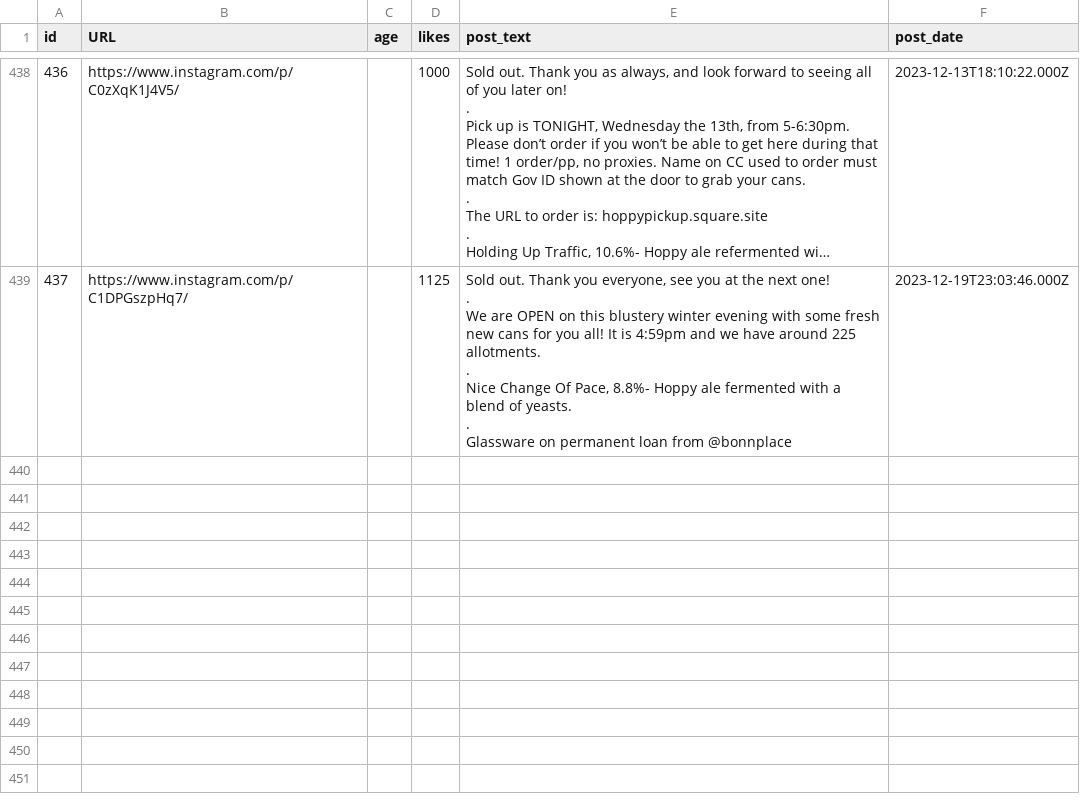
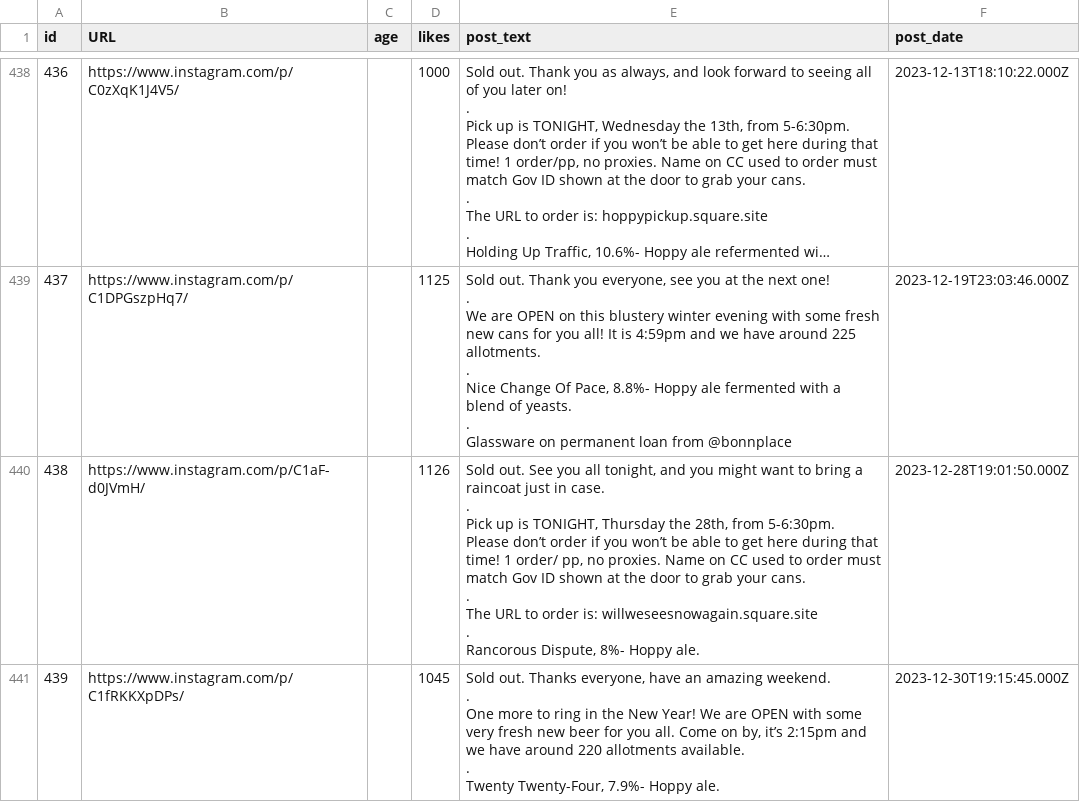
Before and after one commit to dmnapolitano/troon_release_prediction, a CSV file: troon_instagram_raw_post_data.csv, drawn as a sheet; only a part is shown, gaps mark what is left out; long unchanged cells end in …; ↵ is a line break in a cell; the diff names each change by its address in the sheet, - before the commit and + after, or states it on an @@ line.

```diff
--- a/troon_instagram_raw_post_data.csv
+++ b/troon_instagram_raw_post_data.csv
+row 440: 438 | https://www.instagram.com/p/C1aF-d0JVmH/ |  | 1126 | Sold out. See you all tonight, and you might want to bring a raincoat just in case. ↵ . ↵ Pick up is TONIGHT, Thursday the 28th, from 5-6:30pm. Please don’t order if you won’t be able to get here during that time! 1 order/ pp, no proxies. Name on CC used to order must match Gov ID shown at the door to grab your cans. ↵ . ↵ The URL to order is: willweseesnowagain.square.site ↵ . ↵ Rancorous Dispute, 8%- Hoppy ale. | 2023-12-28T19:01:50.000Z
+row 441: 439 | https://www.instagram.com/p/C1fRKKXpDPs/ |  | 1045 | Sold out. Thanks everyone, have an amazing weekend. ↵ . ↵ One more to ring in the New Year! We are OPEN with some very fresh new beer for you all. Come on by, it’s 2:15pm and we have around 220 allotments available. ↵ . ↵ Twenty Twenty-Four, 7.9%- Hoppy ale. | 2023-12-30T19:15:45.000Z
```
Also changed, not shown: troon_instagram_clean_post_data.csv, troon_instagram_post_beer_attributes.csv, 1 other file.
